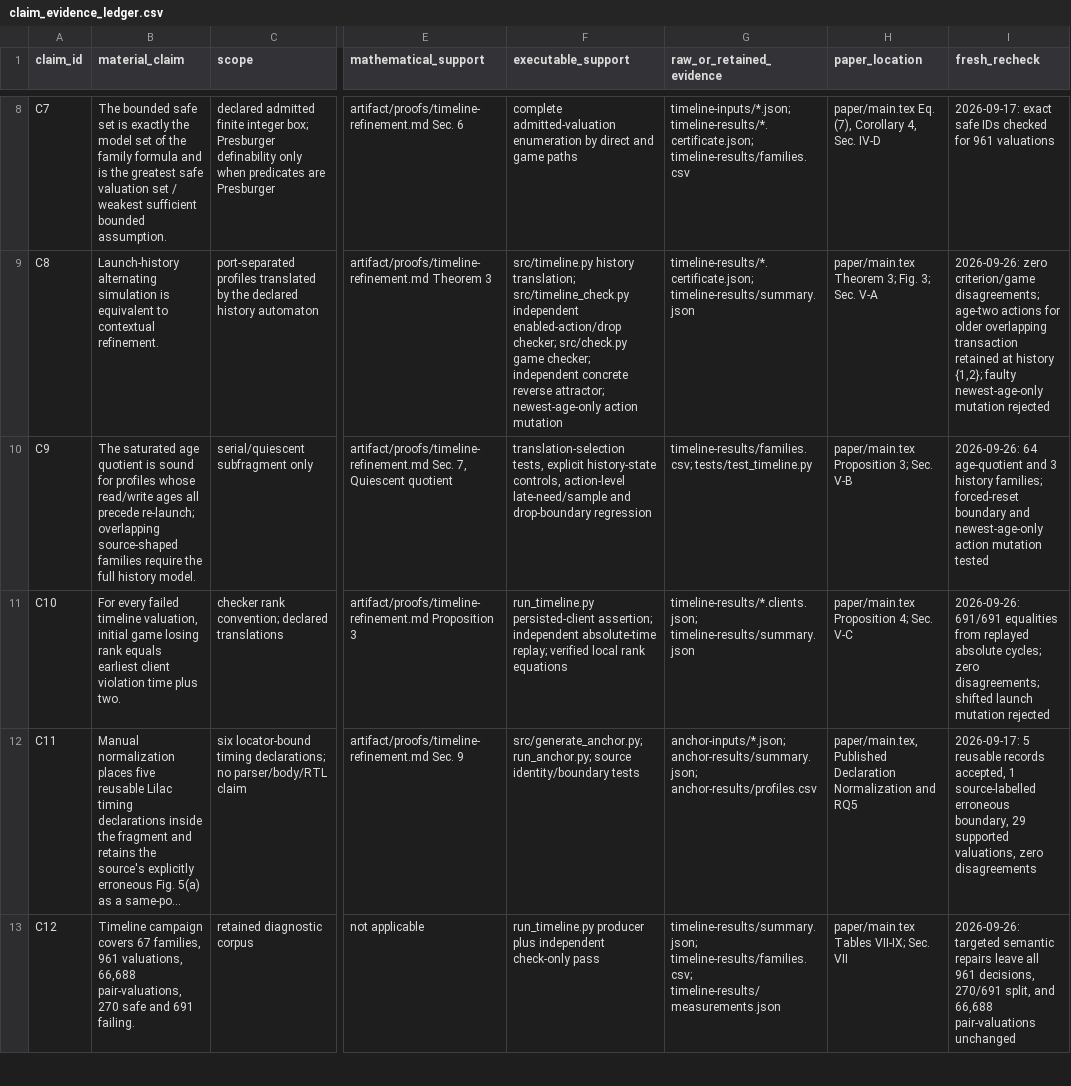
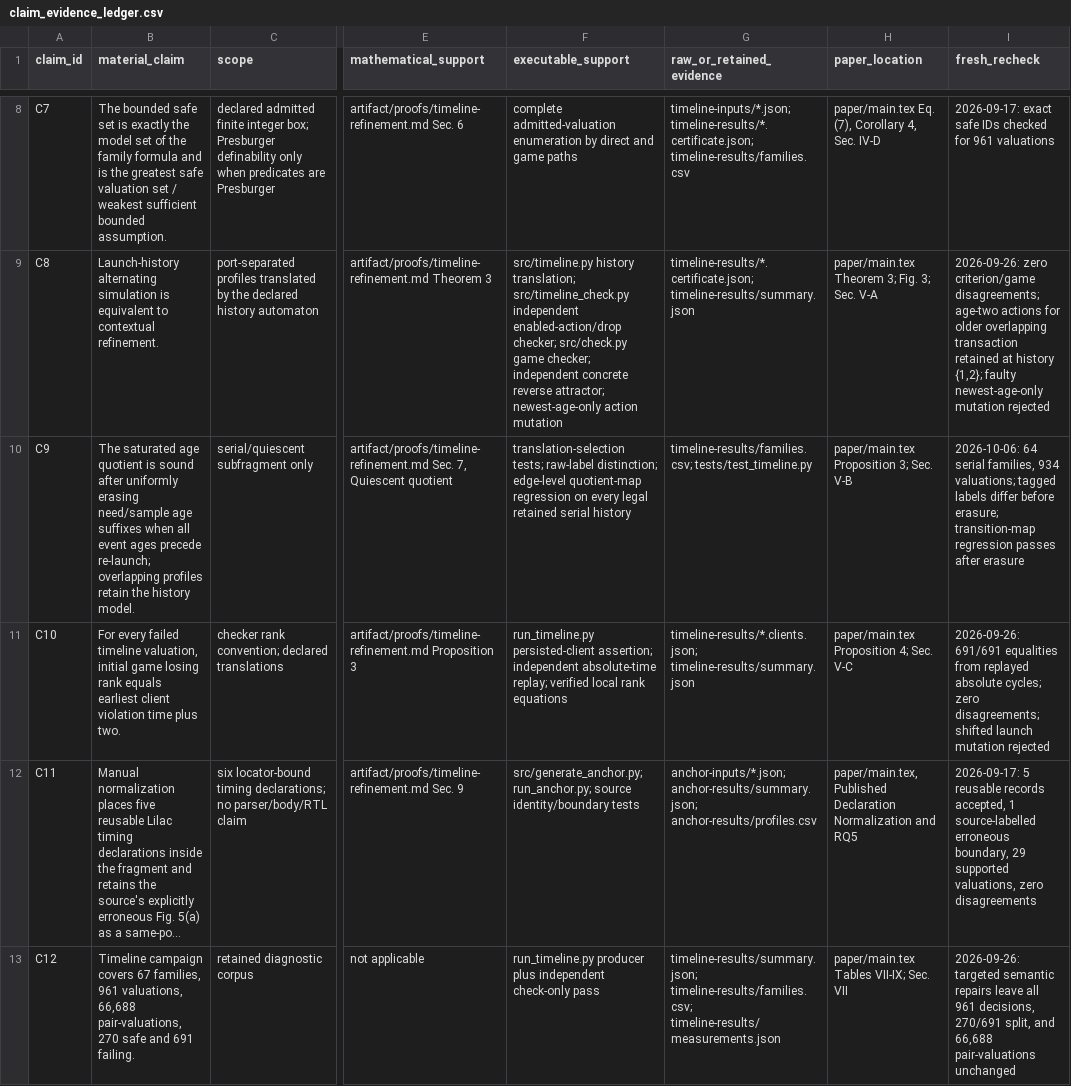
Before and after one commit to Haoyi-Zhang/PipeRefine-code, a CSV file: claim_evidence_ledger.csv, drawn as a sheet; only a part is shown, gaps mark what is left out; long unchanged cells end in …; the diff covers the shown part only; the diff names each change by its address in the sheet, - before the commit and + after, or states it on an @@ line.

Commit message:
Synchronize repaired artifact and retained experiment outputs

```diff
--- a/claim_evidence_ledger.csv
+++ b/claim_evidence_ledger.csv
-B10 (material_claim): …is sound for profiles whose read/write ages all precede re-launch; overlapping source-shaped families require the full history model.
+B10 (material_claim): …is sound after uniformly erasing need/sample age suffixes when all event ages precede re-launch; overlapping profiles retain the history model.
-F10 (executable_support): translation-selection tests, explicit history-state controls, action-level late-need/sample and drop-boundary regression
+F10 (executable_support): translation-selection tests; raw-label distinction; edge-level quotient-map regression on every legal retained serial history
-I10 (fresh_recheck): 2026-09-26: 64 age-quotient and 3 history families; forced-reset boundary and newest-age-only action mutation tested
+I10 (fresh_recheck): 2026-10-06: 64 serial families, 934 valuations; tagged labels differ before erasure; transition-map regression passes after erasure
```
Also changed, not shown: 1 removed row and 5 edited cells elsewhere in this file, 8 other files.
